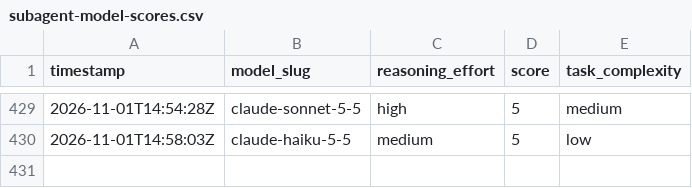
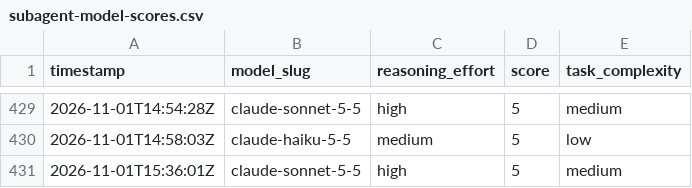
Before and after one commit to ctjobready/ctg, a CSV file: subagent-model-scores.csv, drawn as a sheet; only a part is shown, gaps mark what is left out; the diff names each change by its address in the sheet, - before the commit and + after, or states it on an @@ line.

```diff
--- a/subagent-model-scores.csv
+++ b/subagent-model-scores.csv
+row 431: 2026-11-01T15:36:01Z | claude-sonnet-5-5 | high | 5 | medium
```
